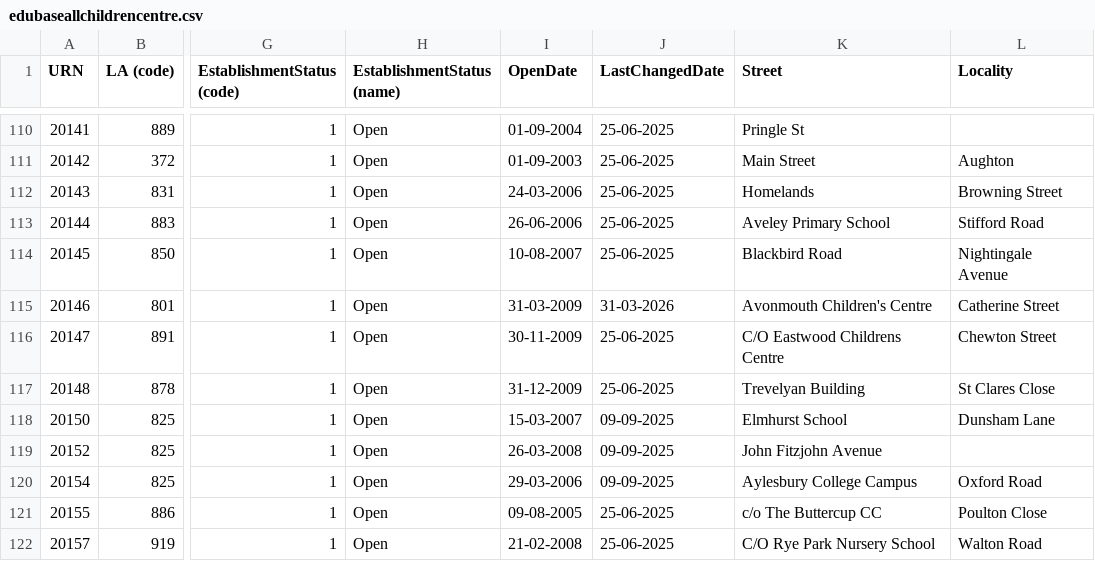
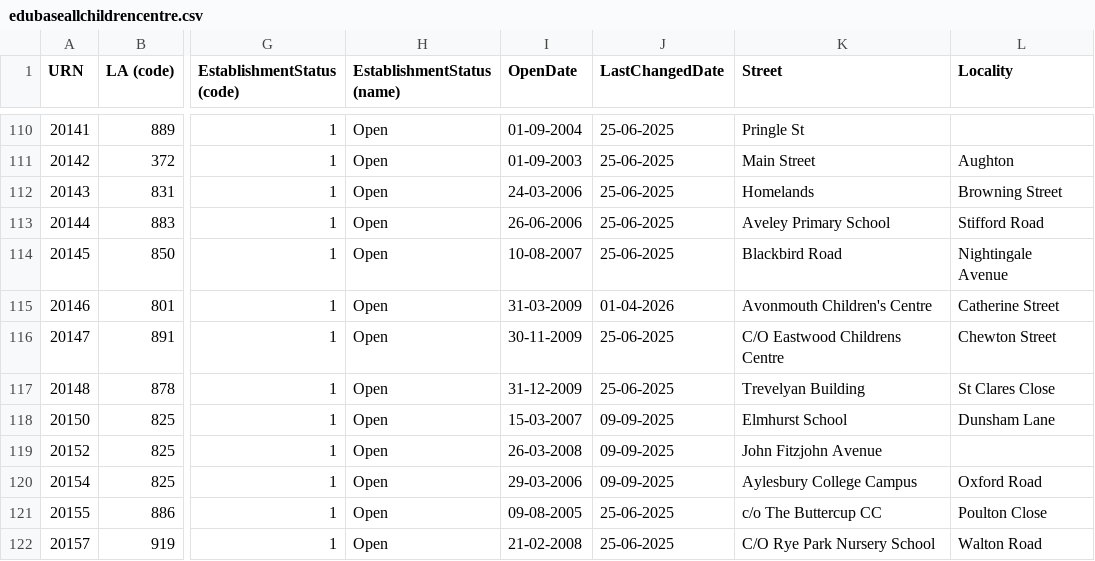
Before and after one commit to aircury/public-uk-education-data, a CSV file: edubase/childrens-centres/edubaseallchildrencentre.csv, drawn as a sheet; only a part is shown, gaps mark what is left out; the diff names each change by its address in the sheet, - before the commit and + after, or states it on an @@ line.

Commit message:
[Cron] Updated Edubase

```diff
--- a/edubase/childrens-centres/edubaseallchildrencentre.csv
+++ b/edubase/childrens-centres/edubaseallchildrencentre.csv
-J115 (LastChangedDate): 31-03-2026
+J115 (LastChangedDate): 01-04-2026
```
Also changed, not shown: 4 other files.
